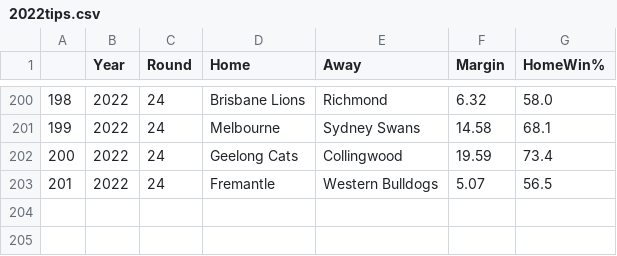
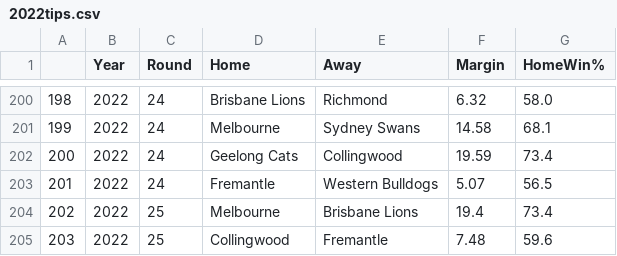
Before and after one commit to adamtunney/tips, a CSV file: 2022tips.csv, drawn as a sheet; only a part is shown, gaps mark what is left out; the diff names each change by its address in the sheet, - before the commit and + after, or states it on an @@ line.

Commit message:
commit

```diff
--- a/2022tips.csv
+++ b/2022tips.csv
+row 204: 202 | 2022 | 25 | Melbourne | Brisbane Lions | 19.4 | 73.4
+row 205: 203 | 2022 | 25 | Collingwood | Fremantle | 7.48 | 59.6
```
